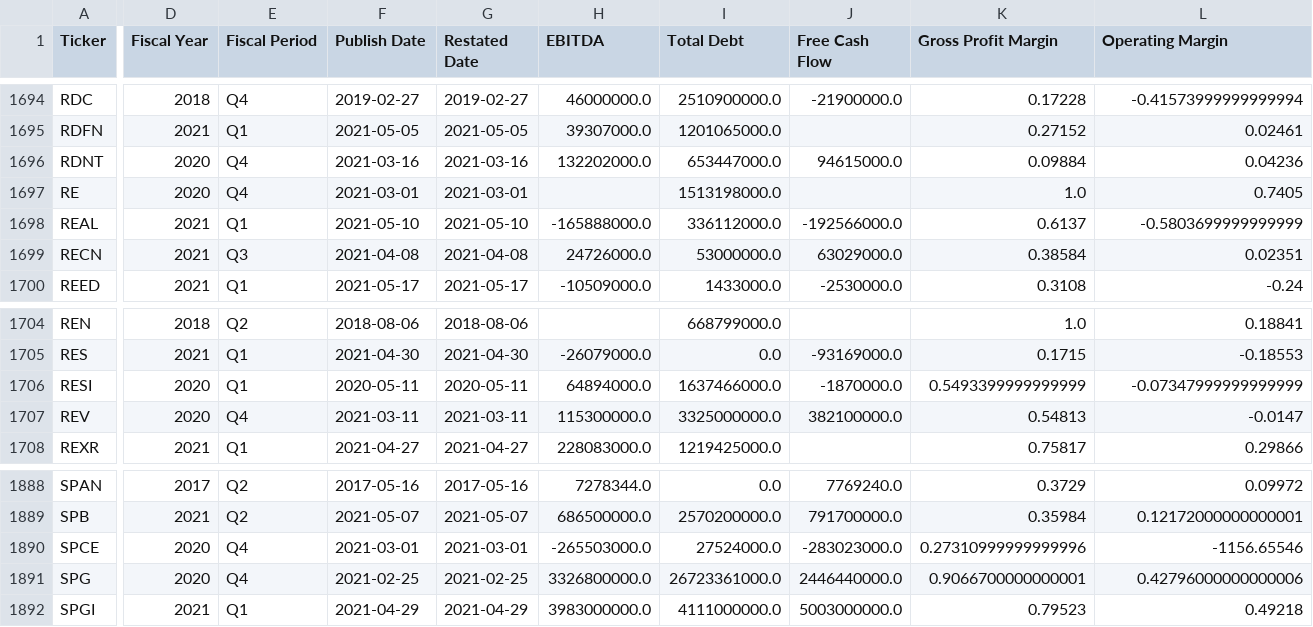
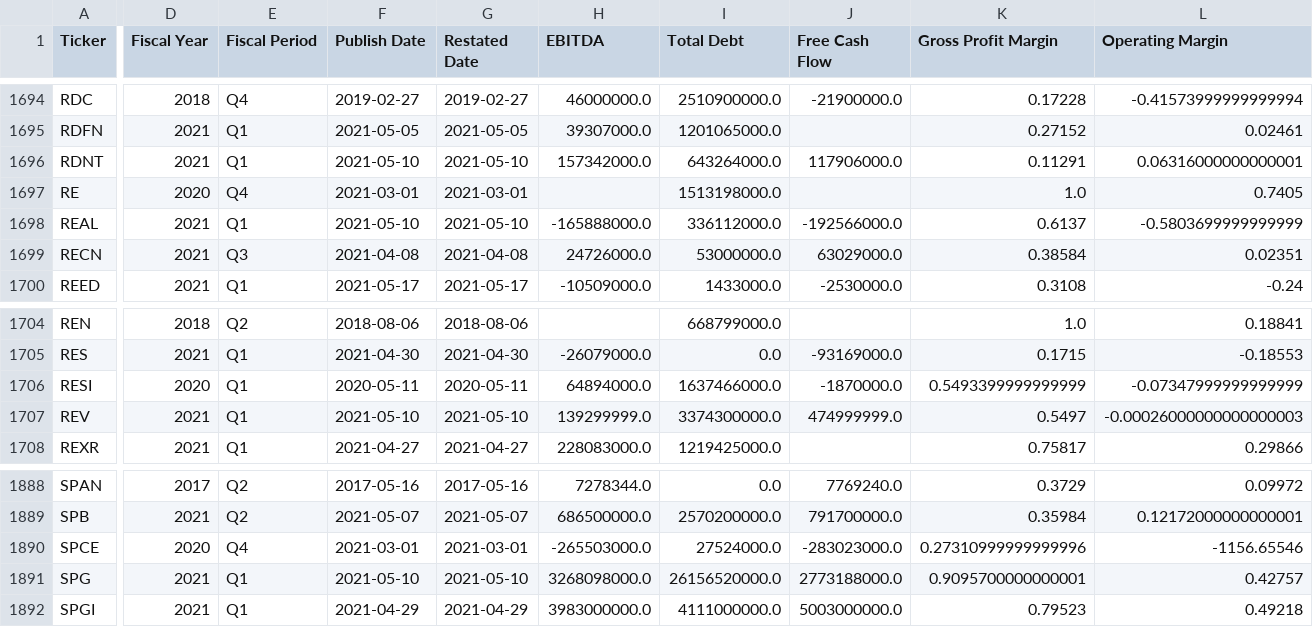
Before and after one commit to gardnmi/valuation-dashboard, a CSV file: data/general_fundamental_derived.csv, drawn as a sheet; only a part is shown, gaps mark what is left out; the diff covers the shown part only; the diff names each change by its address in the sheet, - before the commit and + after, or states it on an @@ line.

```diff
--- a/data/general_fundamental_derived.csv
+++ b/data/general_fundamental_derived.csv
-D1696 (Fiscal Year): 2020
+D1696 (Fiscal Year): 2021
-E1696 (Fiscal Period): Q4
+E1696 (Fiscal Period): Q1
-F1696 (Publish Date): 2021-03-16
+F1696 (Publish Date): 2021-05-10
-G1696 (Restated Date): 2021-03-16
+G1696 (Restated Date): 2021-05-10
-H1696 (EBITDA): 132202000.0
+H1696 (EBITDA): 157342000.0
-I1696 (Total Debt): 653447000.0
+I1696 (Total Debt): 643264000.0
-J1696 (Free Cash Flow): 94615000.0
+J1696 (Free Cash Flow): 117906000.0
-K1696 (Gross Profit Margin): 0.09884
+K1696 (Gross Profit Margin): 0.11291
-L1696 (Operating Margin): 0.04236
+L1696 (Operating Margin): 0.06316000000000001
-D1707 (Fiscal Year): 2020
+D1707 (Fiscal Year): 2021
-E1707 (Fiscal Period): Q4
+E1707 (Fiscal Period): Q1
-F1707 (Publish Date): 2021-03-11
+F1707 (Publish Date): 2021-05-10
-G1707 (Restated Date): 2021-03-11
+G1707 (Restated Date): 2021-05-10
-H1707 (EBITDA): 115300000.0
+H1707 (EBITDA): 139299999.0
-I1707 (Total Debt): 3325000000.0
+I1707 (Total Debt): 3374300000.0
-J1707 (Free Cash Flow): 382100000.0
+J1707 (Free Cash Flow): 474999999.0
-K1707 (Gross Profit Margin): 0.54813
+K1707 (Gross Profit Margin): 0.5497
-L1707 (Operating Margin): -0.0147
+L1707 (Operating Margin): -0.00026000000000000003
-D1891 (Fiscal Year): 2020
+D1891 (Fiscal Year): 2021
-E1891 (Fiscal Period): Q4
+E1891 (Fiscal Period): Q1
-F1891 (Publish Date): 2021-02-25
+F1891 (Publish Date): 2021-05-10
-G1891 (Restated Date): 2021-02-25
+G1891 (Restated Date): 2021-05-10
-H1891 (EBITDA): 3326800000.0
+H1891 (EBITDA): 3268098000.0
-I1891 (Total Debt): 26723361000.0
+I1891 (Total Debt): 26156520000.0
-J1891 (Free Cash Flow): 2446440000.0
+J1891 (Free Cash Flow): 2773188000.0
-K1891 (Gross Profit Margin): 0.9066700000000001
+K1891 (Gross Profit Margin): 0.9095700000000001
-L1891 (Operating Margin): 0.42796000000000006
+L1891 (Operating Margin): 0.42757
```
Also changed, not shown: 84 edited cells elsewhere in this file, data/general_balance.csv, data/general_cashflow.csv, 4 other files.
